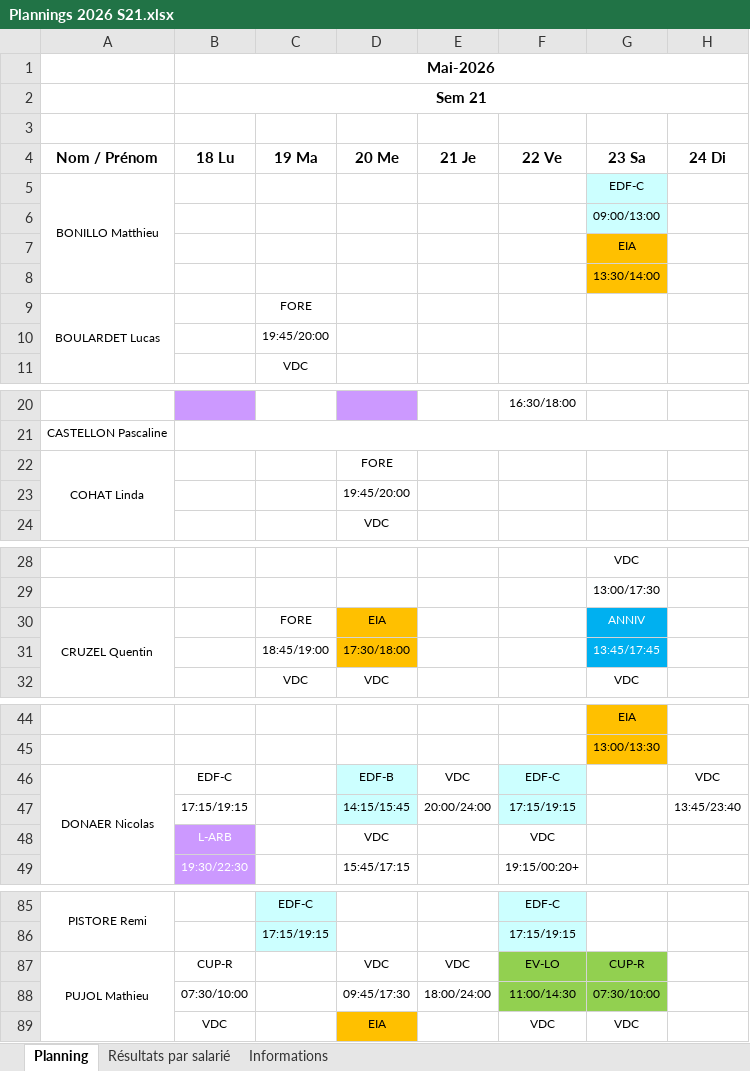
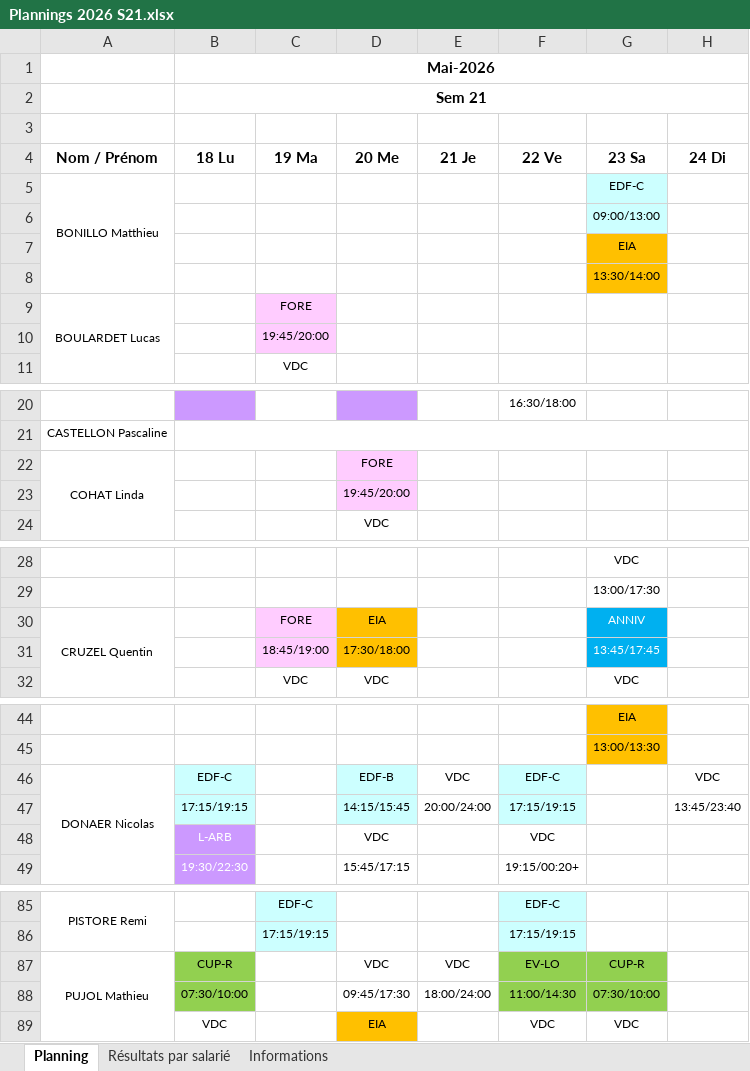
Before and after one commit to OhLaPey/planning-urbansoccer, an Excel workbook: Plannings 2026 S21.xlsx, sheet Planning, drawn as a sheet; only a part is shown, gaps mark what is left out; values as stored, in another font and other column widths than the file's, no borders; charts and pictures not drawn; the diff covers the shown part only; the diff names each change by its address in the sheet, - before the commit and + after, or states it on an @@ line.

Commit message:
Sync planning SharePoint : S21

```diff
--- a/Plannings 2026 S21.xlsx (sheet Planning)
+++ b/Plannings 2026 S21.xlsx (sheet Planning)
-C9:C10 fill: none
+C9:C10 fill: #FFCCFF
-D22:D23 fill: none
+D22:D23 fill: #FFCCFF
-C30:C31 fill: none
+C30:C31 fill: #FFCCFF
-B46:B47 fill: none
+B46:B47 fill: #CCFFFF
-B87:B88 fill: none
+B87:B88 fill: #92D050
```
Also changed, not shown: cell formats elsewhere in this sheet.
